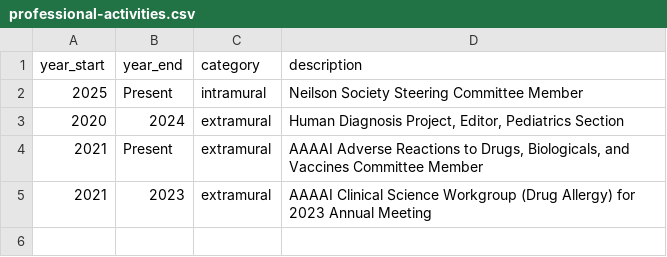
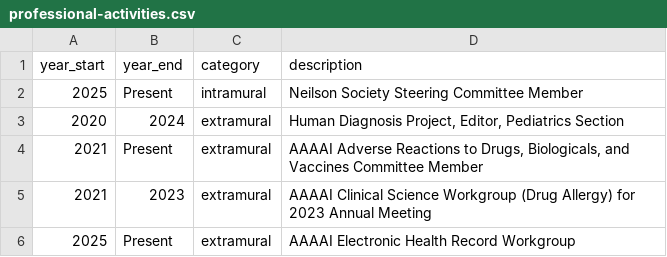
Before and after one commit to mattkrantz/cv-krantz, a CSV file: data/professional-activities.csv, drawn as a sheet; the diff names each change by its address in the sheet, - before the commit and + after, or states it on an @@ line.

Commit message:
add ehr workgroup to professional activities

```diff
--- a/data/professional-activities.csv
+++ b/data/professional-activities.csv
+row 6: 2025 | Present | extramural | AAAAI Electronic Health Record Workgroup
```
